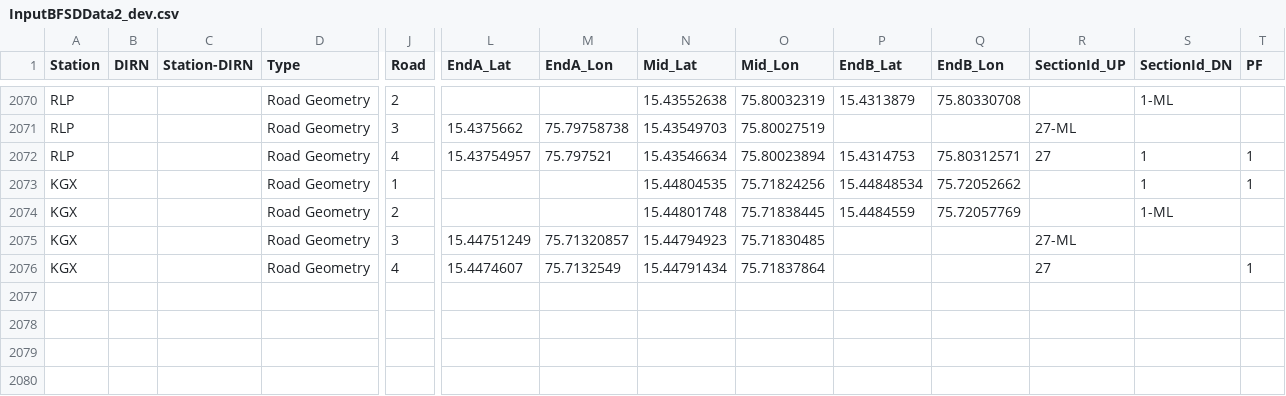
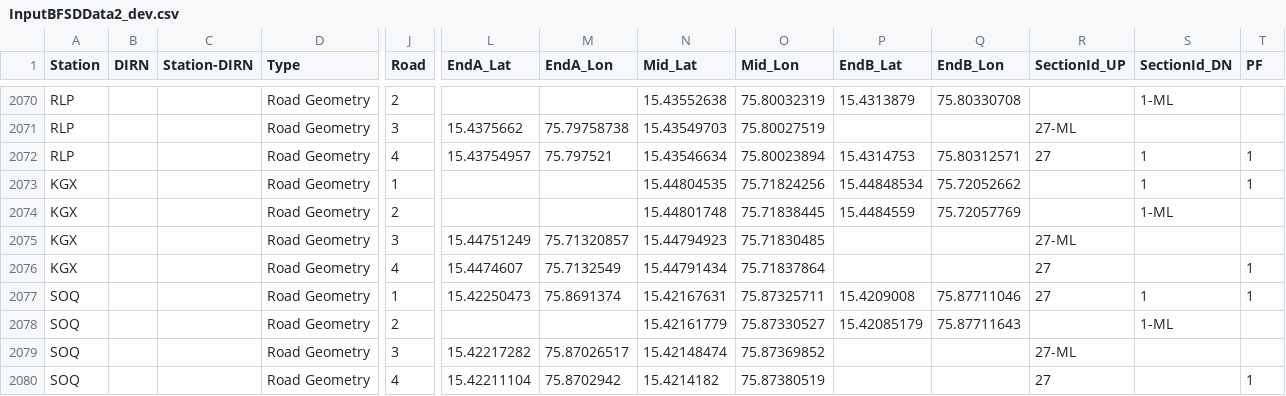
Before and after one commit to SanthoshBanala/SPM-OFFICE, a CSV file: InputBFSDData2_dev.csv, drawn as a sheet; only a part is shown, gaps mark what is left out; rows hold the shown columns only; the diff names each change by its address in the sheet, - before the commit and + after, or states it on an @@ line.

Commit message:
SQ ADDED

```diff
--- a/InputBFSDData2_dev.csv
+++ b/InputBFSDData2_dev.csv
+row 2077: SOQ |  |  | Road Geometry | 1 | 15.42250473 | 75.8691374 | 15.42167631 | 75.87325711 | 15.4209008 | 75.87711046 | 27 | 1 | 1
+row 2078: SOQ |  |  | Road Geometry | 2 |  |  | 15.42161779 | 75.87330527 | 15.42085179 | 75.87711643 |  | 1-ML
+row 2079: SOQ |  |  | Road Geometry | 3 | 15.42217282 | 75.87026517 | 15.42148474 | 75.87369852 |  |  | 27-ML
+row 2080: SOQ |  |  | Road Geometry | 4 | 15.42211104 | 75.8702942 | 15.4214182 | 75.87380519 |  |  | 27 |  | 1
```
